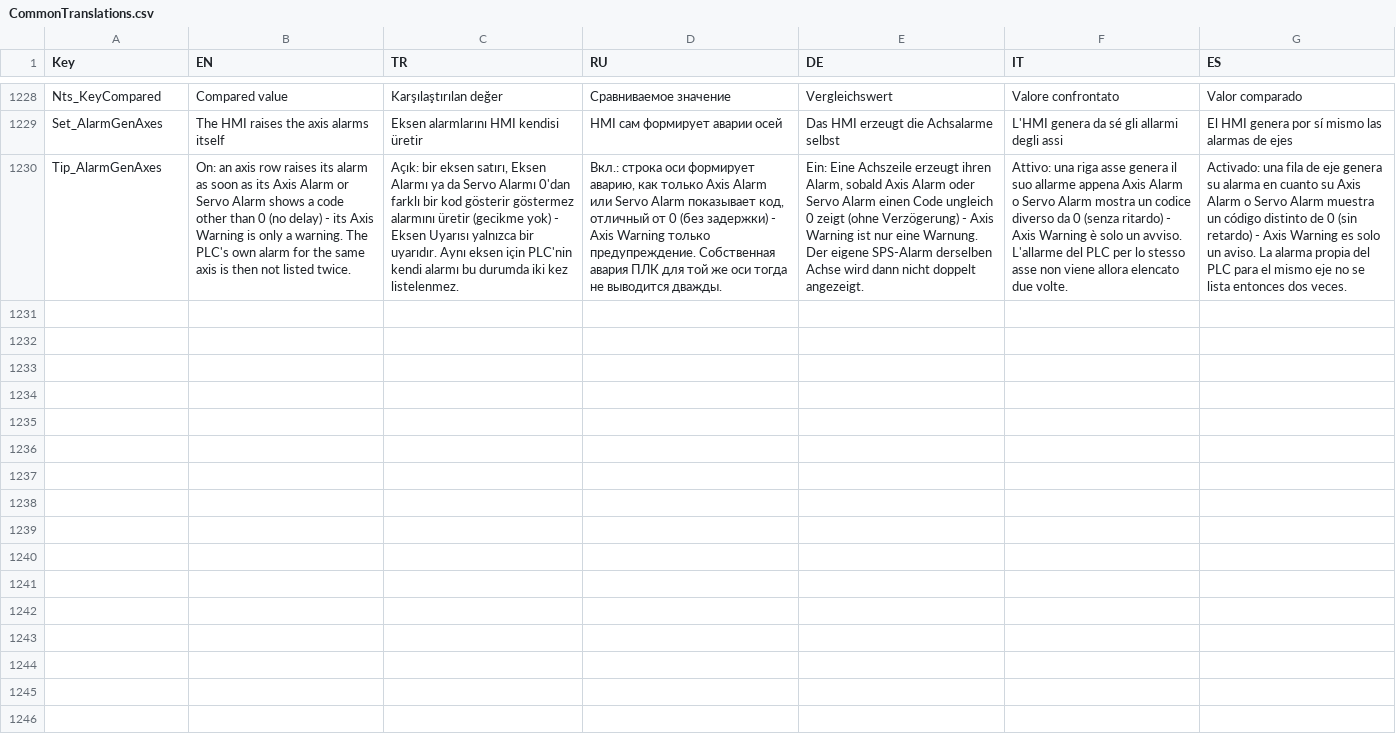
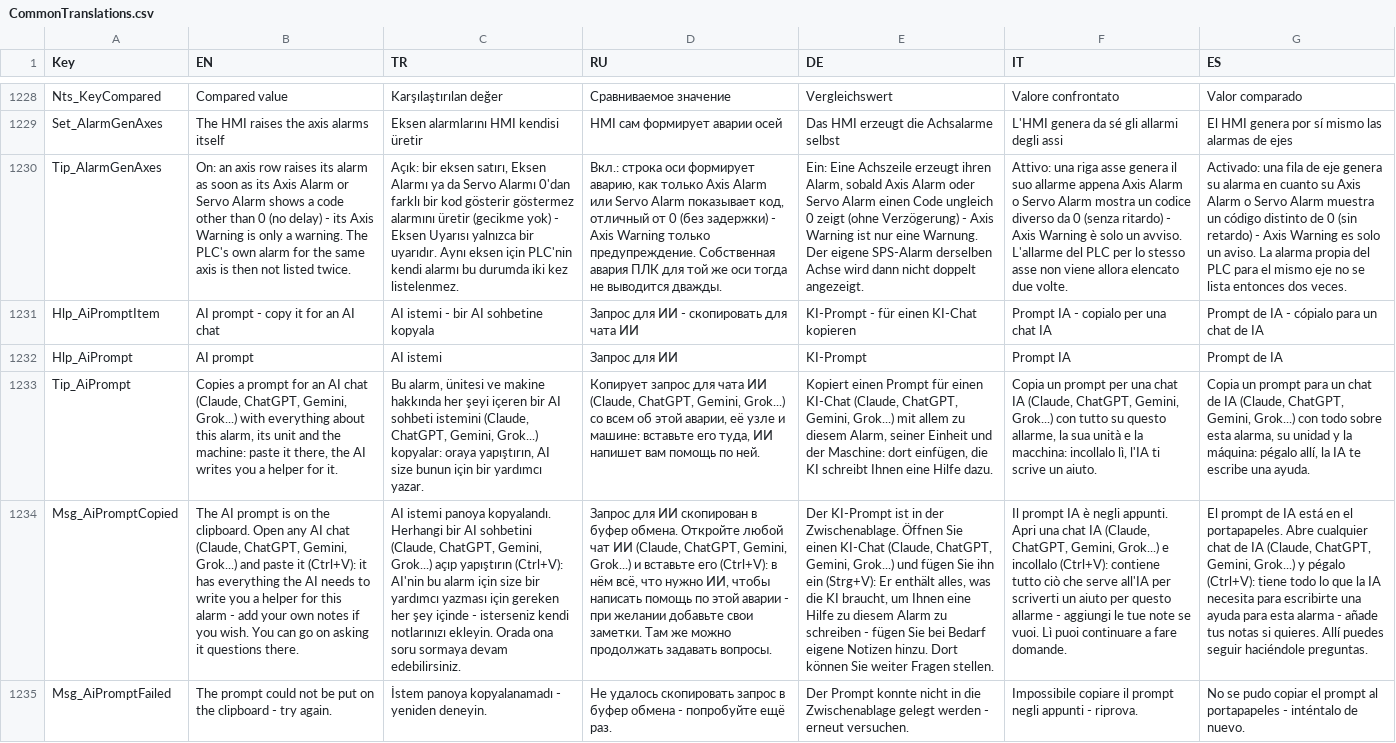
Before and after one commit to Sereftasan/HMI, a CSV file: KabanHMI/CommonTranslations.csv, drawn as a sheet; only a part is shown, gaps mark what is left out; the diff names each change by its address in the sheet, - before the commit and + after, or states it on an @@ line.

```diff
--- a/KabanHMI/CommonTranslations.csv
+++ b/KabanHMI/CommonTranslations.csv
+row 1231: Hlp_AiPromptItem | AI prompt - copy it for an AI chat | AI istemi - bir AI sohbetine kopyala | Запрос для ИИ - скопировать для чата ИИ | KI-Prompt - für einen KI-Chat kopieren | Prompt IA - copialo per una chat IA | Prompt de IA - cópialo para un chat de IA
+row 1232: Hlp_AiPrompt | AI prompt | AI istemi | Запрос для ИИ | KI-Prompt | Prompt IA | Prompt de IA
+row 1233: Tip_AiPrompt | Copies a prompt for an AI chat (Claude, ChatGPT, Gemini, Grok...) with everything about this alarm, its unit and the machine: paste it there, the AI writes you a helper for it. | Bu alarm, ünitesi ve makine hakkında her şeyi içeren bir AI sohbeti istemini (Claude, ChatGPT, Gemini, Grok...) kopyalar: oraya yapıştırın, AI size bunun için bir yardımcı yazar. | Копирует запрос для чата ИИ (Claude, ChatGPT, Gemini, Grok...) со всем об этой аварии, её узле и машине: вставьте его туда, ИИ напишет вам помощь по ней. | Kopiert einen Prompt für einen KI-Chat (Claude, ChatGPT, Gemini, Grok...) mit allem zu diesem Alarm, seiner Einheit und der Maschine: dort einfügen, die KI schreibt Ihnen eine Hilfe dazu. | Copia un prompt per una chat IA (Claude, ChatGPT, Gemini, Grok...) con tutto su questo allarme, la sua unità e la macchina: incollalo lì, l'IA ti scrive un aiuto. | Copia un prompt para un chat de IA (Claude, ChatGPT, Gemini, Grok...) con todo sobre esta alarma, su unidad y la máquina: pégalo allí, la IA te escribe una ayuda.
+row 1234: Msg_AiPromptCopied | The AI prompt is on the clipboard. Open any AI chat (Claude, ChatGPT, Gemini, Grok...) and paste it (Ctrl+V): it has everything the AI needs to write you a helper for this alarm - add your own notes if you wish. You can go on asking it questions there. | AI istemi panoya kopyalandı. Herhangi bir AI sohbetini (Claude, ChatGPT, Gemini, Grok...) açıp yapıştırın (Ctrl+V): AI'nin bu alarm için size bir yardımcı yazması için gereken her şey içinde - isterseniz kendi notlarınızı ekleyin. Orada ona soru sormaya devam edebilirsiniz. | Запрос для ИИ скопирован в буфер обмена. Откройте любой чат ИИ (Claude, ChatGPT, Gemini, Grok...) и вставьте его (Ctrl+V): в нём всё, что нужно ИИ, чтобы написать помощь по этой аварии - при желании добавьте свои заметки. Там же можно продолжать задавать вопросы. | Der KI-Prompt ist in der Zwischenablage. Öffnen Sie einen KI-Chat (Claude, ChatGPT, Gemini, Grok...) und fügen Sie ihn ein (Strg+V): Er enthält alles, was die KI braucht, um Ihnen eine Hilfe zu diesem Alarm zu schreiben - fügen Sie bei Bedarf eigene Notizen hinzu. Dort können Sie weiter Fragen stellen. | Il prompt IA è negli appunti. Apri una chat IA (Claude, ChatGPT, Gemini, Grok...) e incollalo (Ctrl+V): contiene tutto ciò che serve all'IA per scriverti un aiuto per questo allarme - aggiungi le tue note se vuoi. Lì puoi continuare a fare domande. | El prompt de IA está en el portapapeles. Abre cualquier chat de IA (Claude, ChatGPT, Gemini, Grok...) y pégalo (Ctrl+V): tiene todo lo que la IA necesita para escribirte una ayuda para esta alarma - añade tus notas si quieres. Allí puedes seguir haciéndole preguntas.
+row 1235: Msg_AiPromptFailed | The prompt could not be put on the clipboard - try again. | İstem panoya kopyalanamadı - yeniden deneyin. | Не удалось скопировать запрос в буфер обмена - попробуйте ещё раз. | Der Prompt konnte nicht in die Zwischenablage gelegt werden - erneut versuchen. | Impossibile copiare il prompt negli appunti - riprova. | No se pudo copiar el prompt al portapapeles - inténtalo de nuevo.
```
Also changed, not shown: 7 other files.
